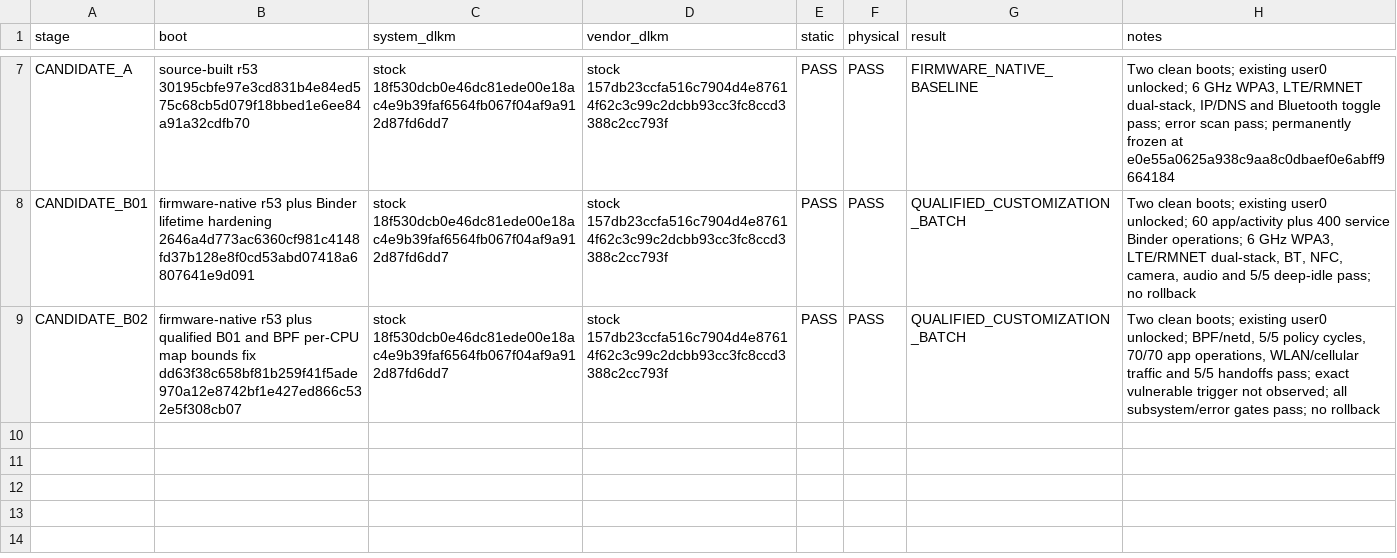
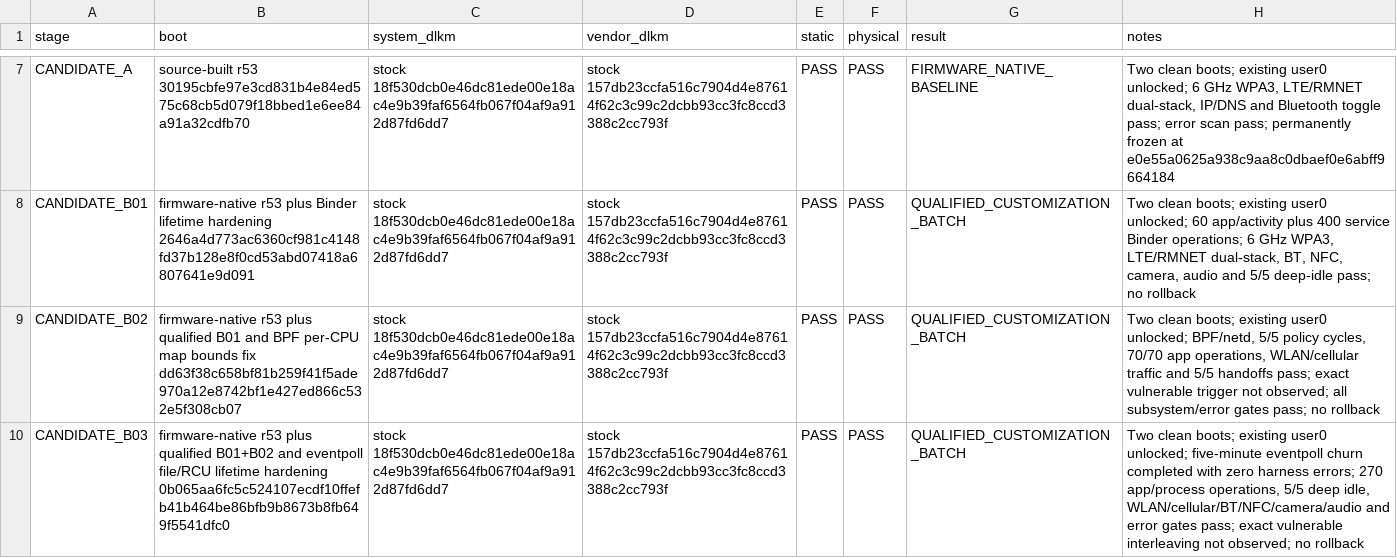
Before and after one commit to travismills82/oneplus15-sm8850-oos-kernel, a TSV file: docs/validation/firmware-16.0.10.500/compatibility-isolation.tsv, drawn as a sheet; only a part is shown, gaps mark what is left out; the diff names each change by its address in the sheet, - before the commit and + after, or states it on an @@ line.

Commit message:
validation: qualify OOS 16.0.10.500 Candidate B03

```diff
--- a/docs/validation/firmware-16.0.10.500/compatibility-isolation.tsv
+++ b/docs/validation/firmware-16.0.10.500/compatibility-isolation.tsv
+row 10: CANDIDATE_B03 | firmware-native r53 plus qualified B01+B02 and eventpoll file/RCU lifetime hardening 0b065aa6fc5c524107ecdf10ffefb41b464be86bfb9b8673b8fb649f5541dfc0 | stock 18f530dcb0e46dc81ede00e18ac4e9b39faf6564fb067f04af9a912d87fd6dd7 | stock 157db23ccfa516c7904d4e87614f62c3c99c2dcbb93cc3fc8ccd3388c2cc793f | PASS | PASS | QUALIFIED_CUSTOMIZATION_BATCH | Two clean boots; existing user0 unlocked; five-minute eventpoll churn completed with zero harness errors; 270 app/process operations, 5/5 deep idle, WLAN/cellular/BT/NFC/camera/audio and error gates pass; exact vulnerable interleaving not observed; no rollback
```
Also changed, not shown: docs/validation/firmware-16.0.10.500/candidate-b-project-delta.tsv, 2 other files.
